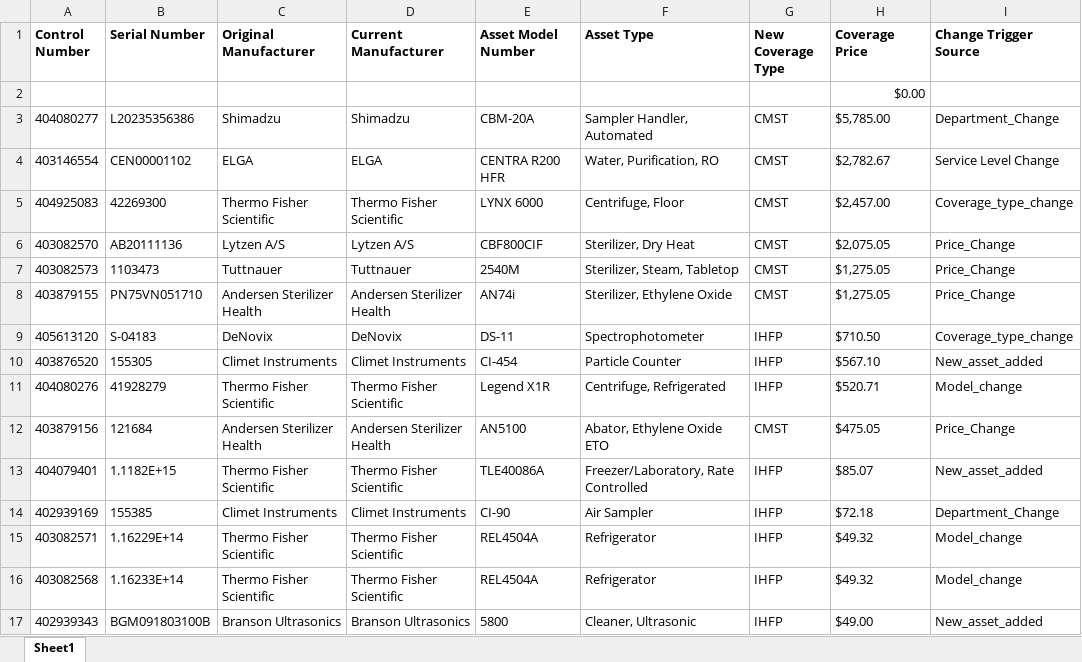
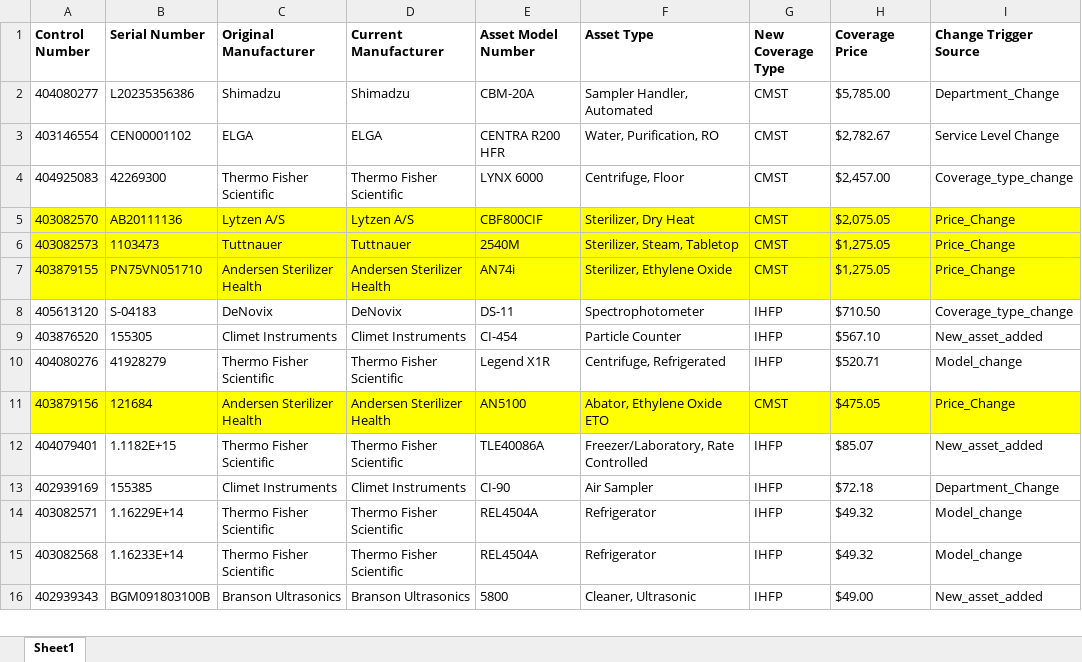
Before and after one commit to Ruixuanhan/Best-Cities-for-Living-by-K-means-Clustering, an Excel workbook: Fees.xlsx, sheet Sheet1, drawn as a sheet; only a part is shown; values as stored, in another font and other column widths than the file's, no borders; charts and pictures not drawn; removed rows and columns are numbered as before the commit, all else as after; the diff covers the shown part only; the diff names each change by its address in the sheet, - before the commit and + after, or states it on an @@ line.

```diff
--- a/Fees.xlsx (sheet Sheet1)
+++ b/Fees.xlsx (sheet Sheet1)
-row 2:  |  |  |  |  |  |  | $0.00
-A5:I7 fill: none
+A5:I7 fill: #FFFF00
-A11:I11 fill: none
+A11:I11 fill: #FFFF00
```
Also changed, not shown: 78 added rows and 1 removed row elsewhere in this sheet, charts or pictures.
